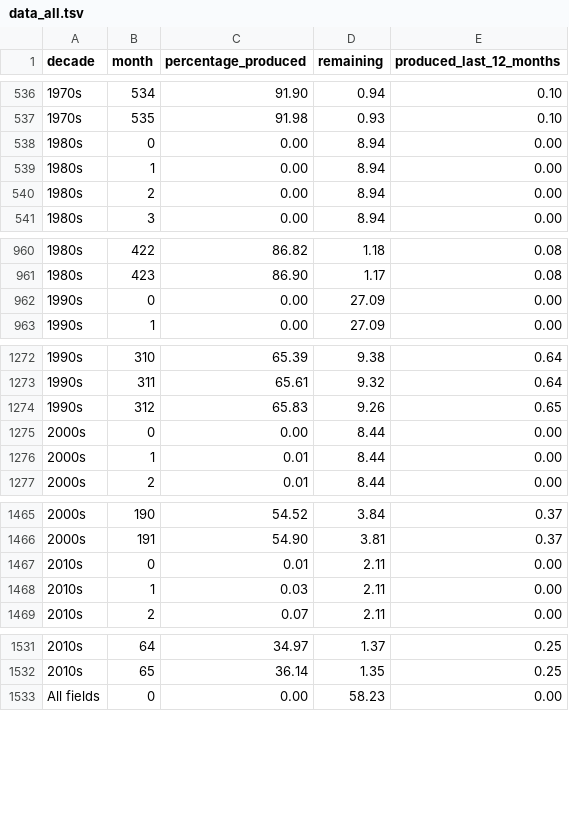
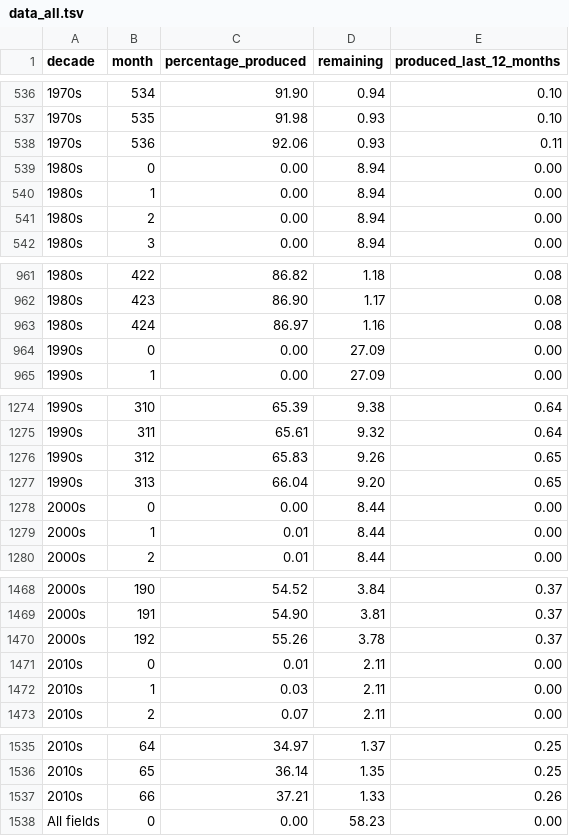
Before and after one commit to ivarref/ncs-month-percentage-produced, a TSV file: data/data_all.tsv, drawn as a sheet; only a part is shown, gaps mark what is left out; the diff covers the shown part only.

Commit message:
fr. 15. april 10:38:50 +0200 2016: update data

```diff
--- a/data/data_all.tsv
+++ b/data/data_all.tsv
@@ -537,2 +537,3 @@ decade	month	percentage_produced	remaining	produced_last_12_months
 1970s	535	91.98	0.93	0.10
+1970s	536	92.06	0.93	0.11
 1980s	0	0.00	8.94	0.00
@@ -961,2 +962,3 @@ decade	month	percentage_produced	remaining	produced_last_12_months
 1980s	423	86.90	1.17	0.08
+1980s	424	86.97	1.16	0.08
 1990s	0	0.00	27.09	0.00
@@ -1274,2 +1276,3 @@ decade	month	percentage_produced	remaining	produced_last_12_months
 1990s	312	65.83	9.26	0.65
+1990s	313	66.04	9.20	0.65
 2000s	0	0.00	8.44	0.00
@@ -1466,2 +1469,3 @@ decade	month	percentage_produced	remaining	produced_last_12_months
 2000s	191	54.90	3.81	0.37
+2000s	192	55.26	3.78	0.37
 2010s	0	0.01	2.11	0.00
@@ -1532,2 +1536,3 @@ decade	month	percentage_produced	remaining	produced_last_12_months
 2010s	65	36.14	1.35	0.25
+2010s	66	37.21	1.33	0.26
 All fields	0	0.00	58.23	0.00
```
Also changed, not shown: 1 added row elsewhere in this file, data/data_gas.tsv, data/data_oil.tsv.
